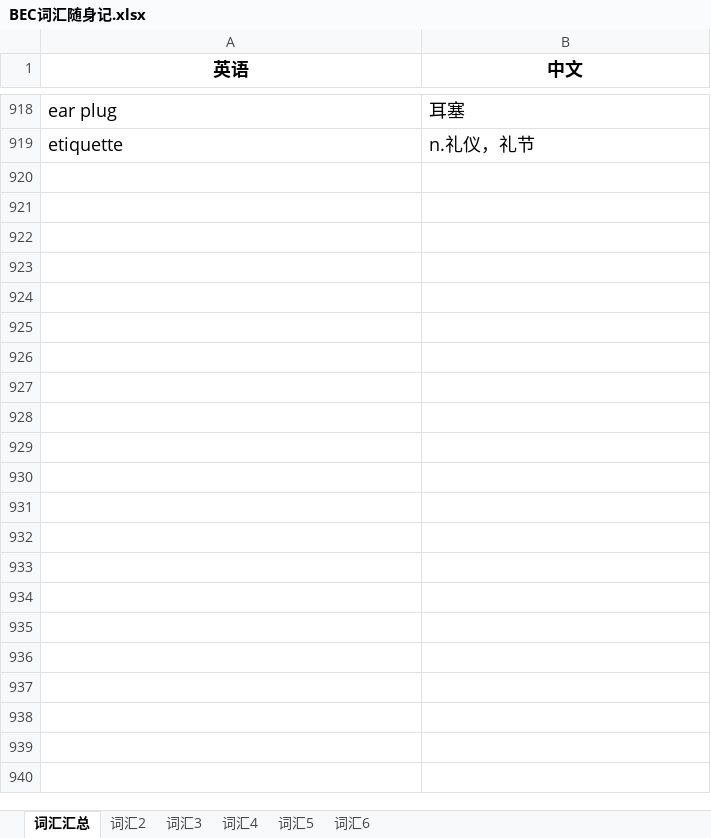
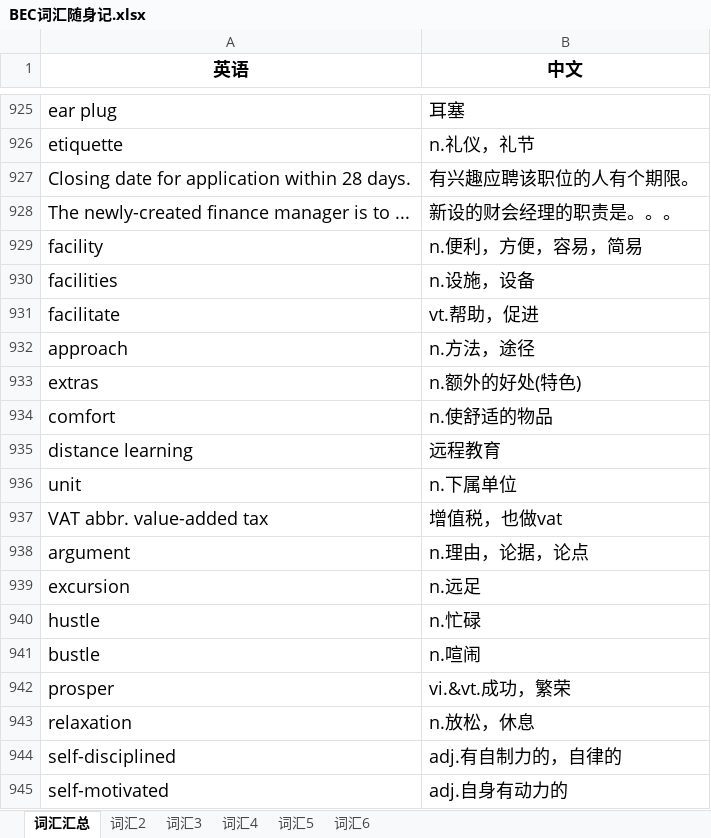
Before and after one commit to FondKevinZhao/BEC, an Excel workbook: BEC/05-词汇相关/BEC词汇随身记.xlsx, sheet 词汇汇总, drawn as a sheet; only a part is shown, gaps mark what is left out; values as stored, in another font and other column widths than the file's, no borders; the diff covers the shown part only; the diff names each change by its address in the sheet, - before the commit and + after, or states it on an @@ line.

Commit message:
words

```diff
--- a/BEC/05-词汇相关/BEC词汇随身记.xlsx (sheet 词汇汇总)
+++ b/BEC/05-词汇相关/BEC词汇随身记.xlsx (sheet 词汇汇总)
+row 927: Closing date for application within 28 days. | 有兴趣应聘该职位的人有个期限。
+row 928: The newly-created finance manager is to ... | 新设的财会经理的职责是。。。
+row 929: facility | n.便利，方便，容易，简易
+row 930: facilities | n.设施，设备
+row 931: facilitate | vt.帮助，促进
+row 932: approach | n.方法，途径
+row 933: extras | n.额外的好处(特色)
+row 934: comfort | n.使舒适的物品
+row 935: distance learning | 远程教育
+row 936: unit | n.下属单位
+row 937: VAT abbr. value-added tax | 增值税，也做vat
+row 938: argument | n.理由，论据，论点
+row 939: excursion | n.远足
+row 940: hustle | n.忙碌
+row 941: bustle | n.喧闹
+row 942: prosper | vi.&vt.成功，繁荣
+row 943: relaxation | n.放松，休息
+row 944: self-disciplined | adj.有自制力的，自律的
+row 945: self-motivated | adj.自身有动力的
```
Also changed, not shown: 203 added rows and 4 edited cells elsewhere in this sheet.
